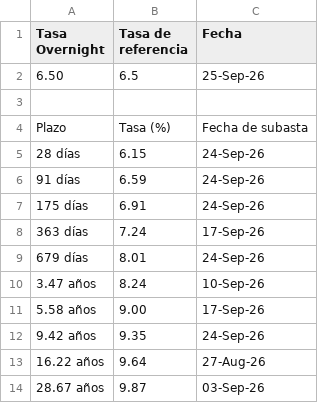
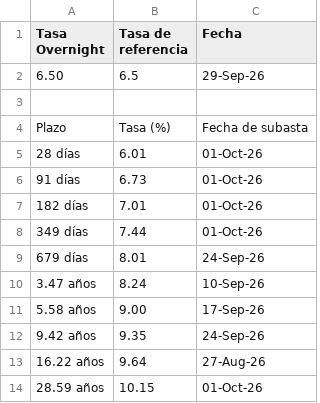
Before and after one commit to davidrouxf/FB-Market-tracker, a CSV file: Input_Tasas.csv, drawn as a sheet.

```diff
--- a/Input_Tasas.csv
+++ b/Input_Tasas.csv
@@ -1,9 +1,9 @@
 Tasa Overnight,Tasa de referencia,Fecha
-6.50,6.5,25-Sep-26
+6.50,6.5,29-Sep-26
 ,,
 Plazo,Tasa (%),Fecha de subasta
-28 días,6.15,24-Sep-26
-91 días,6.59,24-Sep-26
-175 días,6.91,24-Sep-26
-363 días,7.24,17-Sep-26
+28 días,6.01,01-Oct-26
+91 días,6.73,01-Oct-26
+182 días,7.01,01-Oct-26
+349 días,7.44,01-Oct-26
 679 días,8.01,24-Sep-26
@@ -13,2 +13,2 @@ Plazo,Tasa (%),Fecha de subasta
 16.22 años,9.64,27-Aug-26
-28.67 años,9.87,03-Sep-26
+28.59 años,10.15,01-Oct-26
```
Also changed, not shown: Input_MXN.csv, Input_US_Rates.csv.
